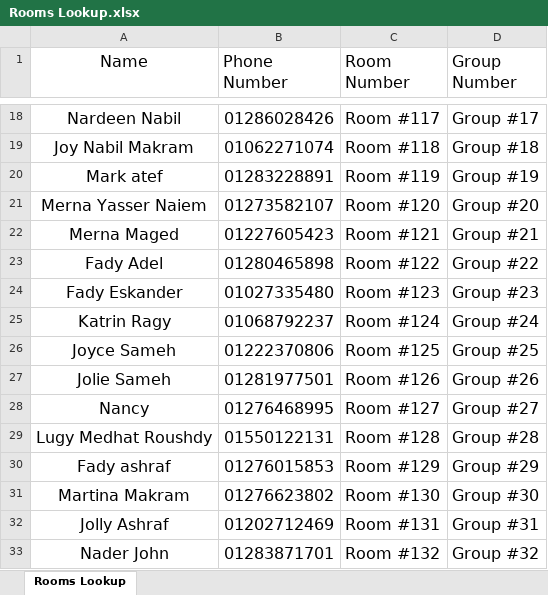
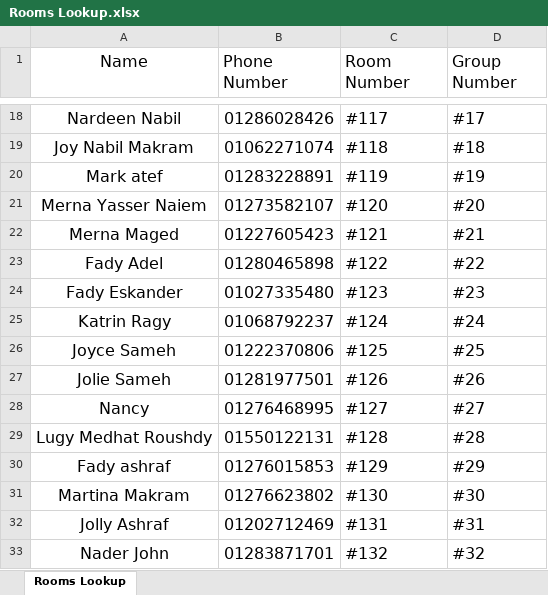
Before and after one commit to adellmakramm/HEC-Youth-Conference, an Excel workbook: Rooms Lookup.xlsx, sheet Rooms Lookup, drawn as a sheet; only a part is shown, gaps mark what is left out; values as stored, in another font and other column widths than the file's, no borders; the diff covers the shown part only; the diff names each change by its address in the sheet, - before the commit and + after, or states it on an @@ line.

```diff
--- a/Rooms Lookup.xlsx (sheet Rooms Lookup)
+++ b/Rooms Lookup.xlsx (sheet Rooms Lookup)
-C18 (Room Number): Room #117
+C18 (Room Number): #117
-D18 (Group Number): Group #17
+D18 (Group Number): #17
-C19 (Room Number): Room #118
+C19 (Room Number): #118
-D19 (Group Number): Group #18
+D19 (Group Number): #18
-C20 (Room Number): Room #119
+C20 (Room Number): #119
-D20 (Group Number): Group #19
+D20 (Group Number): #19
-C21 (Room Number): Room #120
+C21 (Room Number): #120
-D21 (Group Number): Group #20
+D21 (Group Number): #20
-C22 (Room Number): Room #121
+C22 (Room Number): #121
-D22 (Group Number): Group #21
+D22 (Group Number): #21
-C23 (Room Number): Room #122
+C23 (Room Number): #122
-D23 (Group Number): Group #22
+D23 (Group Number): #22
-C24 (Room Number): Room #123
+C24 (Room Number): #123
-D24 (Group Number): Group #23
+D24 (Group Number): #23
-C25 (Room Number): Room #124
+C25 (Room Number): #124
-D25 (Group Number): Group #24
+D25 (Group Number): #24
-C26 (Room Number): Room #125
+C26 (Room Number): #125
-D26 (Group Number): Group #25
+D26 (Group Number): #25
-C27 (Room Number): Room #126
+C27 (Room Number): #126
-D27 (Group Number): Group #26
+D27 (Group Number): #26
-C28 (Room Number): Room #127
+C28 (Room Number): #127
-D28 (Group Number): Group #27
+D28 (Group Number): #27
-C29 (Room Number): Room #128
+C29 (Room Number): #128
-D29 (Group Number): Group #28
+D29 (Group Number): #28
-C30 (Room Number): Room #129
+C30 (Room Number): #129
-D30 (Group Number): Group #29
+D30 (Group Number): #29
-C31 (Room Number): Room #130
+C31 (Room Number): #130
-D31 (Group Number): Group #30
+D31 (Group Number): #30
-C32 (Room Number): Room #131
+C32 (Room Number): #131
-D32 (Group Number): Group #31
+D32 (Group Number): #31
-C33 (Room Number): Room #132
+C33 (Room Number): #132
-D33 (Group Number): Group #32
+D33 (Group Number): #32
```
Also changed, not shown: 136 edited cells elsewhere in this sheet.
